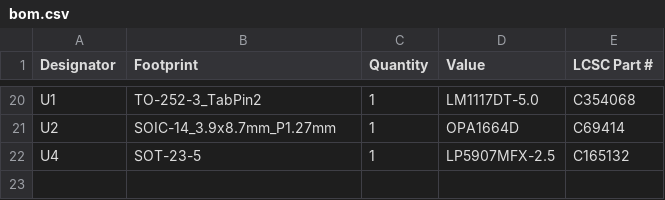
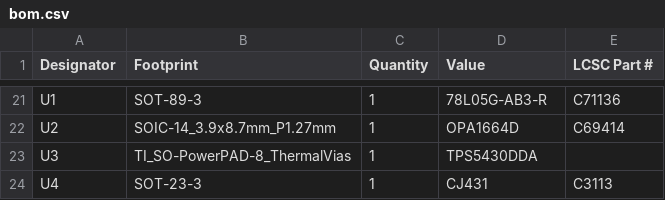
Before and after one commit to TMANTsmith/daisy-esp32-guitar-pedal, a CSV file: full-pcb/production/bom.csv, drawn as a sheet; only a part is shown, gaps mark what is left out; addresses are those after the commit; the diff covers the shown part only; the diff names each change by its address in the sheet, - before the commit and + after, or states it on an @@ line.

```diff
--- a/full-pcb/production/bom.csv
+++ b/full-pcb/production/bom.csv
-B21 (Footprint): TO-252-3_TabPin2
+B21 (Footprint): SOT-89-3
-D21 (Value): LM1117DT-5.0
+D21 (Value): 78L05G-AB3-R
-E21 (LCSC Part #): C354068
+E21 (LCSC Part #): C71136
+row 23: U3 | TI_SO-PowerPAD-8_ThermalVias | 1 | TPS5430DDA
-B24 (Footprint): SOT-23-5
+B24 (Footprint): SOT-23-3
-D24 (Value): LP5907MFX-2.5
+D24 (Value): CJ431
-E24 (LCSC Part #): C165132
+E24 (LCSC Part #): C3113
```
Also changed, not shown: 12 added rows, 11 removed rows and 11 edited cells elsewhere in this file, full-pcb/production/designators.csv, full-pcb/production/positions.csv, 56 other files.
